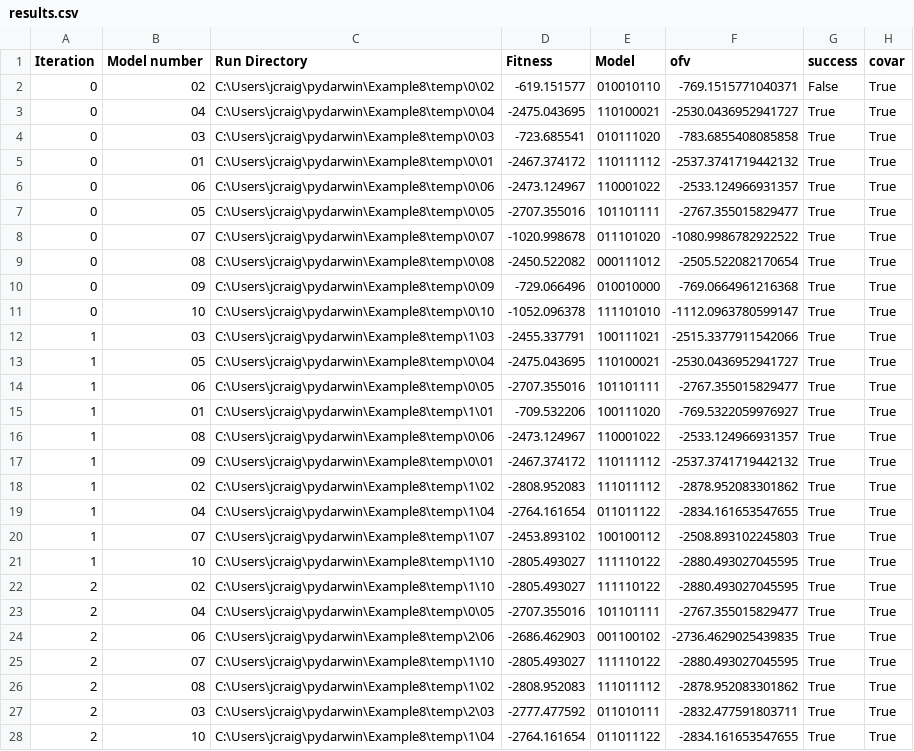
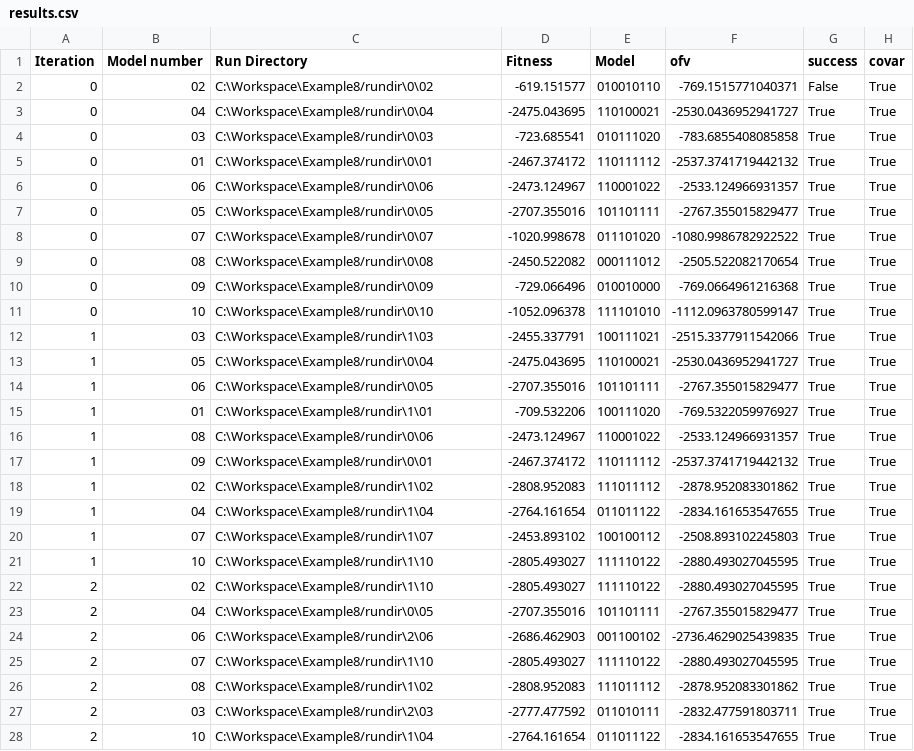
Before and after one commit to certara/pyDarwin, a CSV file: examples/user/Example8/windows/results.csv, drawn as a sheet; only a part is shown; the diff covers the shown part only; the diff names each change by its address in the sheet, - before the commit and + after, or states it on an @@ line.

```diff
--- a/examples/user/Example8/windows/results.csv
+++ b/examples/user/Example8/windows/results.csv
-C2 (Run Directory): C:\Users\jcraig\pydarwin\Example8\temp\0\02
+C2 (Run Directory): C:\Workspace\Example8/rundir\0\02
-C3 (Run Directory): C:\Users\jcraig\pydarwin\Example8\temp\0\04
+C3 (Run Directory): C:\Workspace\Example8/rundir\0\04
-C4 (Run Directory): C:\Users\jcraig\pydarwin\Example8\temp\0\03
+C4 (Run Directory): C:\Workspace\Example8/rundir\0\03
-C5 (Run Directory): C:\Users\jcraig\pydarwin\Example8\temp\0\01
+C5 (Run Directory): C:\Workspace\Example8/rundir\0\01
-C6 (Run Directory): C:\Users\jcraig\pydarwin\Example8\temp\0\06
+C6 (Run Directory): C:\Workspace\Example8/rundir\0\06
-C7 (Run Directory): C:\Users\jcraig\pydarwin\Example8\temp\0\05
+C7 (Run Directory): C:\Workspace\Example8/rundir\0\05
-C8 (Run Directory): C:\Users\jcraig\pydarwin\Example8\temp\0\07
+C8 (Run Directory): C:\Workspace\Example8/rundir\0\07
-C9 (Run Directory): C:\Users\jcraig\pydarwin\Example8\temp\0\08
+C9 (Run Directory): C:\Workspace\Example8/rundir\0\08
-C10 (Run Directory): C:\Users\jcraig\pydarwin\Example8\temp\0\09
+C10 (Run Directory): C:\Workspace\Example8/rundir\0\09
-C11 (Run Directory): C:\Users\jcraig\pydarwin\Example8\temp\0\10
+C11 (Run Directory): C:\Workspace\Example8/rundir\0\10
-C12 (Run Directory): C:\Users\jcraig\pydarwin\Example8\temp\1\03
+C12 (Run Directory): C:\Workspace\Example8/rundir\1\03
-C13 (Run Directory): C:\Users\jcraig\pydarwin\Example8\temp\0\04
+C13 (Run Directory): C:\Workspace\Example8/rundir\0\04
-C14 (Run Directory): C:\Users\jcraig\pydarwin\Example8\temp\0\05
+C14 (Run Directory): C:\Workspace\Example8/rundir\0\05
-C15 (Run Directory): C:\Users\jcraig\pydarwin\Example8\temp\1\01
+C15 (Run Directory): C:\Workspace\Example8/rundir\1\01
-C16 (Run Directory): C:\Users\jcraig\pydarwin\Example8\temp\0\06
+C16 (Run Directory): C:\Workspace\Example8/rundir\0\06
-C17 (Run Directory): C:\Users\jcraig\pydarwin\Example8\temp\0\01
+C17 (Run Directory): C:\Workspace\Example8/rundir\0\01
-C18 (Run Directory): C:\Users\jcraig\pydarwin\Example8\temp\1\02
+C18 (Run Directory): C:\Workspace\Example8/rundir\1\02
-C19 (Run Directory): C:\Users\jcraig\pydarwin\Example8\temp\1\04
+C19 (Run Directory): C:\Workspace\Example8/rundir\1\04
-C20 (Run Directory): C:\Users\jcraig\pydarwin\Example8\temp\1\07
+C20 (Run Directory): C:\Workspace\Example8/rundir\1\07
-C21:C22 (Run Directory): C:\Users\jcraig\pydarwin\Example8\temp\1\10
+C21:C22 (Run Directory): C:\Workspace\Example8/rundir\1\10
-C23 (Run Directory): C:\Users\jcraig\pydarwin\Example8\temp\0\05
+C23 (Run Directory): C:\Workspace\Example8/rundir\0\05
-C24 (Run Directory): C:\Users\jcraig\pydarwin\Example8\temp\2\06
+C24 (Run Directory): C:\Workspace\Example8/rundir\2\06
-C25 (Run Directory): C:\Users\jcraig\pydarwin\Example8\temp\1\10
+C25 (Run Directory): C:\Workspace\Example8/rundir\1\10
-C26 (Run Directory): C:\Users\jcraig\pydarwin\Example8\temp\1\02
+C26 (Run Directory): C:\Workspace\Example8/rundir\1\02
-C27 (Run Directory): C:\Users\jcraig\pydarwin\Example8\temp\2\03
+C27 (Run Directory): C:\Workspace\Example8/rundir\2\03
-C28 (Run Directory): C:\Users\jcraig\pydarwin\Example8\temp\1\04
+C28 (Run Directory): C:\Workspace\Example8/rundir\1\04
```
Also changed, not shown: 109 edited cells elsewhere in this file, examples/user/Example1/windows/results.csv, examples/user/Example7/windows/results.csv, 36 other files.
